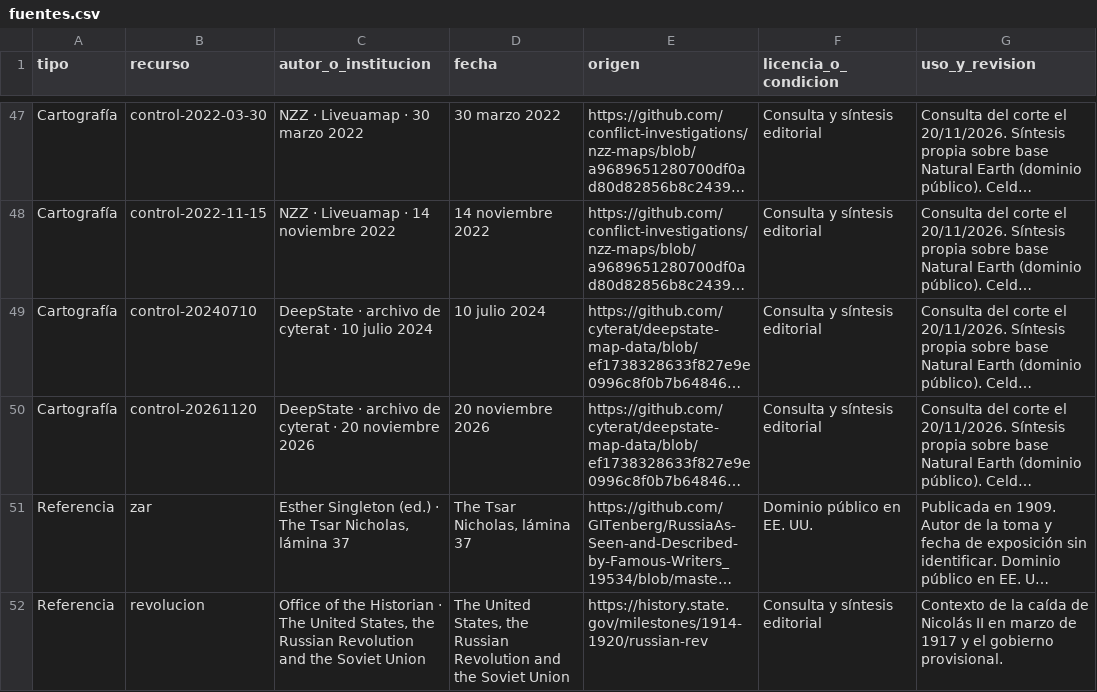
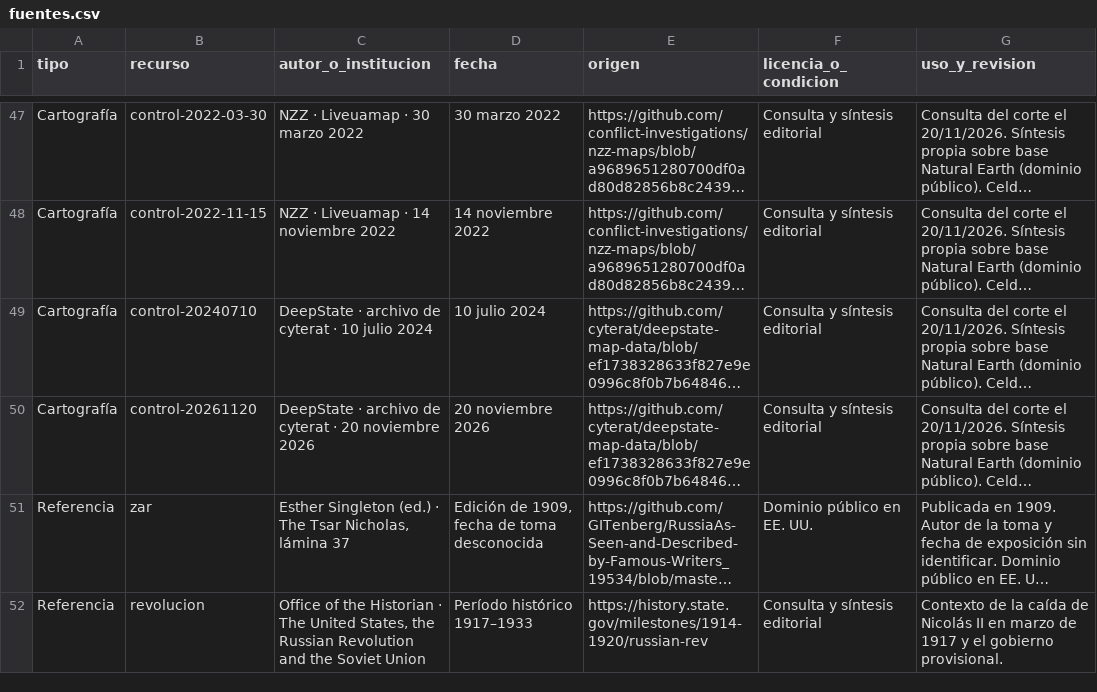
Before and after one commit to Enar26/rusia-ucrania-documental, a CSV file: fuentes.csv, drawn as a sheet; only a part is shown, gaps mark what is left out; long unchanged cells end in …; the diff names each change by its address in the sheet, - before the commit and + after, or states it on an @@ line.

```diff
--- a/fuentes.csv
+++ b/fuentes.csv
-D51 (fecha): The Tsar Nicholas, lámina 37
+D51 (fecha): Edición de 1909, fecha de toma desconocida
-D52 (fecha): The United States, the Russian Revolution and the Soviet Union
+D52 (fecha): Período histórico 1917–1933
```
Also changed, not shown: 27 other files.
